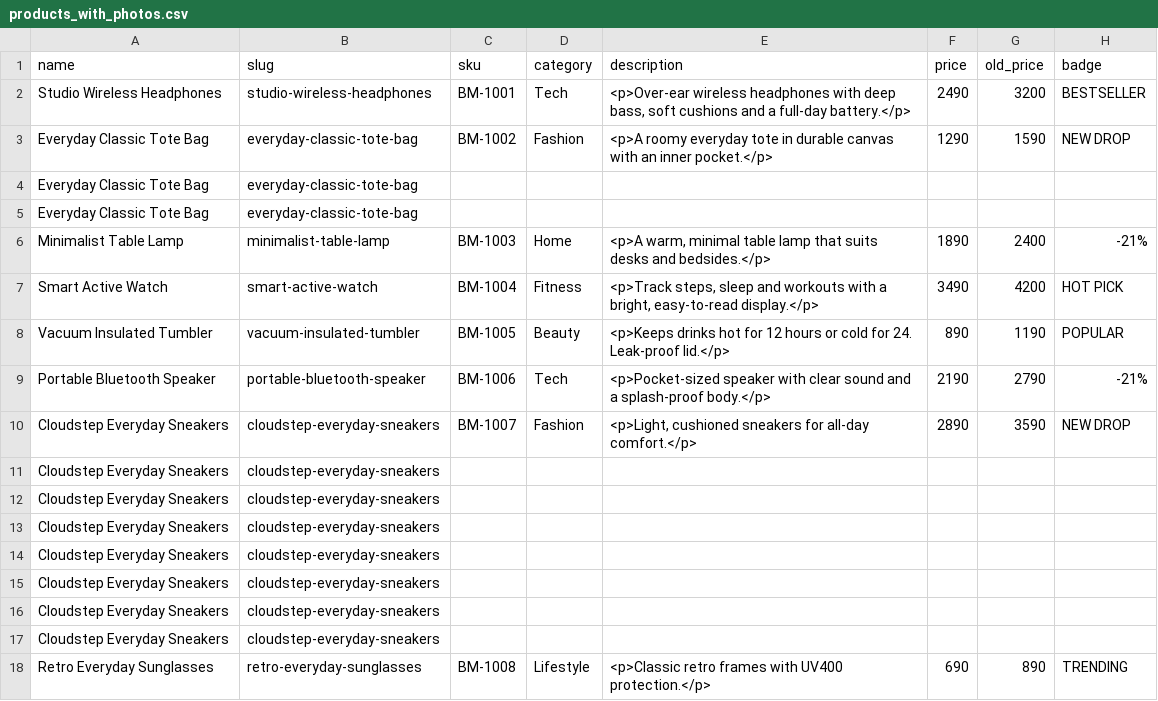
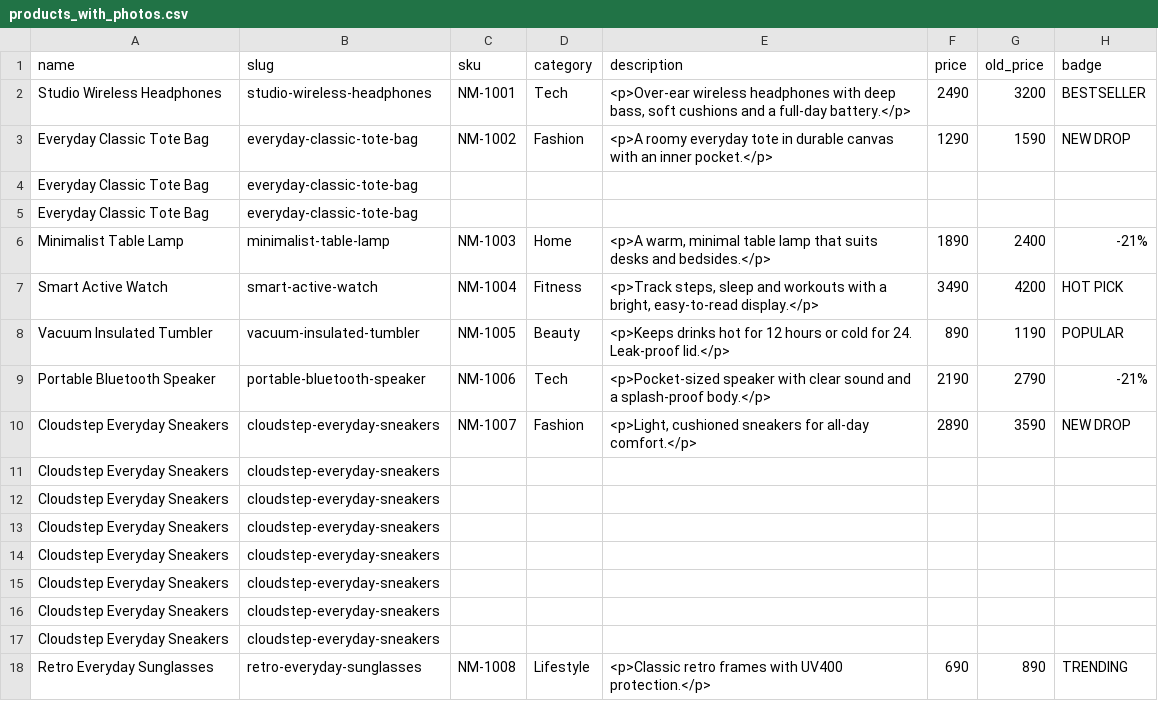
Before and after one commit to hasanoffice1982/Nazira-Mart, a CSV file: sample_data/import_demo/products_with_photos.csv, drawn as a sheet; only a part is shown; the diff names each change by its address in the sheet, - before the commit and + after, or states it on an @@ line.

```diff
--- a/sample_data/import_demo/products_with_photos.csv
+++ b/sample_data/import_demo/products_with_photos.csv
-C2 (sku): BM-1001
+C2 (sku): NM-1001
-C3 (sku): BM-1002
+C3 (sku): NM-1002
-C6 (sku): BM-1003
+C6 (sku): NM-1003
-C7 (sku): BM-1004
+C7 (sku): NM-1004
-C8 (sku): BM-1005
+C8 (sku): NM-1005
-C9 (sku): BM-1006
+C9 (sku): NM-1006
-C10 (sku): BM-1007
+C10 (sku): NM-1007
-C18 (sku): BM-1008
+C18 (sku): NM-1008
```
Also changed, not shown: sample_data/products_demo.csv, 16 other files.
